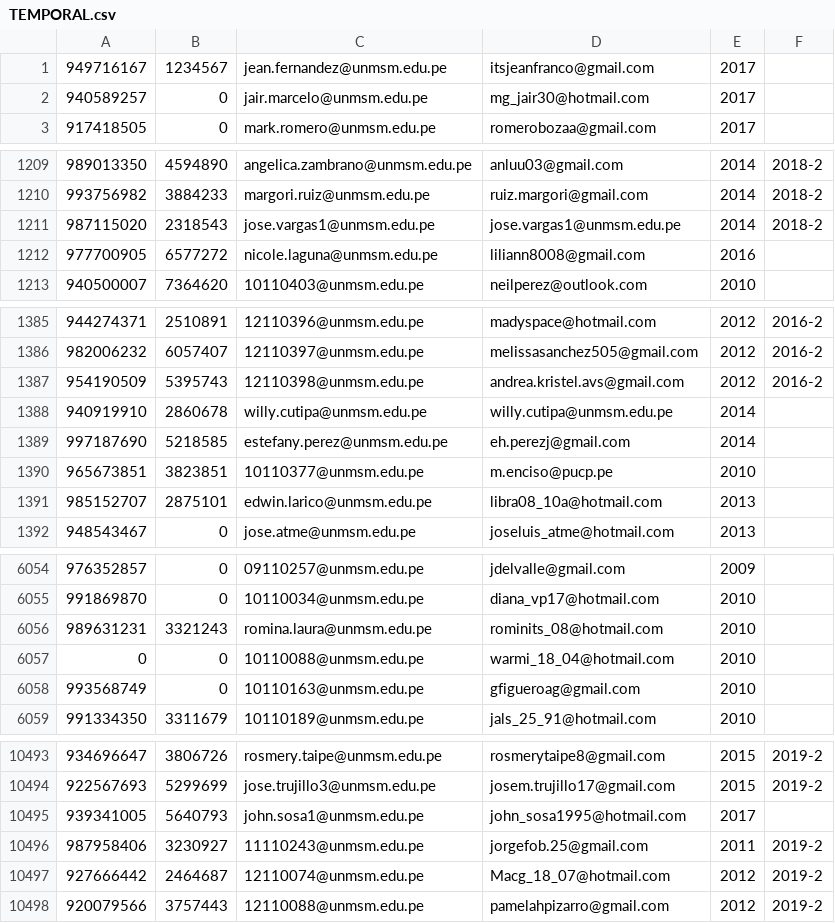
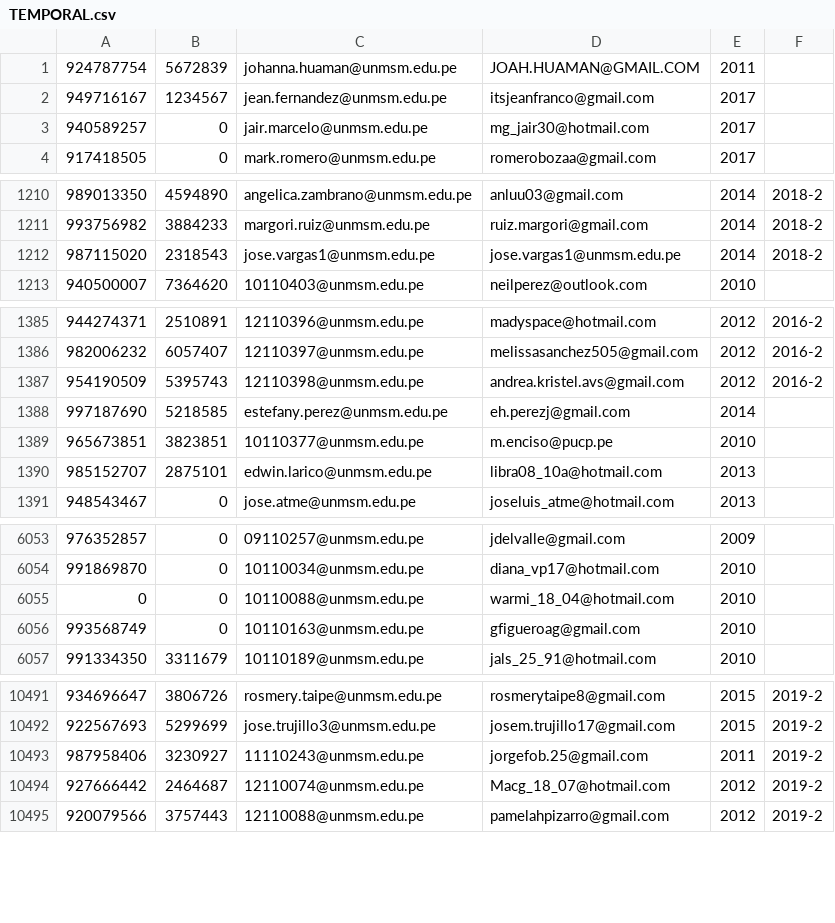
Before and after one commit to Keniky550/EncuestaFCC-Data, a CSV file: TEMPORAL.csv, drawn as a sheet; only a part is shown, gaps mark what is left out; removed rows and columns are numbered as before the commit, all else as after; the diff covers the shown part only; the diff names each change by its address in the sheet, - before the commit and + after, or states it on an @@ line.

```diff
--- a/TEMPORAL.csv
+++ b/TEMPORAL.csv
+row 1: 924787754 | 5672839 | johanna.huaman@unmsm.edu.pe | JOAH.HUAMAN@GMAIL.COM | 2011
-row 1212: 977700905 | 6577272 | nicole.laguna@unmsm.edu.pe | liliann8008@gmail.com | 2016
-row 1388: 940919910 | 2860678 | willy.cutipa@unmsm.edu.pe | willy.cutipa@unmsm.edu.pe | 2014
-row 6056: 989631231 | 3321243 | romina.laura@unmsm.edu.pe | rominits_08@hotmail.com | 2010
-row 10495: 939341005 | 5640793 | john.sosa1@unmsm.edu.pe | john_sosa1995@hotmail.com | 2017
```
Also changed, not shown: 2 removed rows elsewhere in this file, STUDENT.csv, 4 other files.
